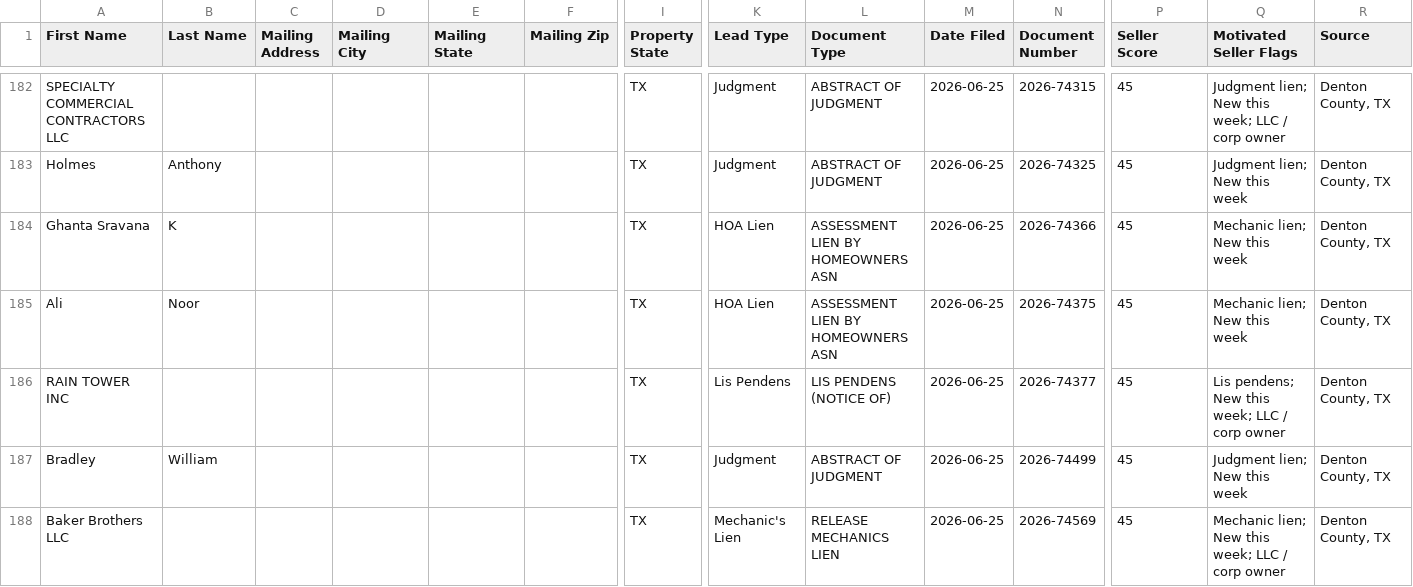
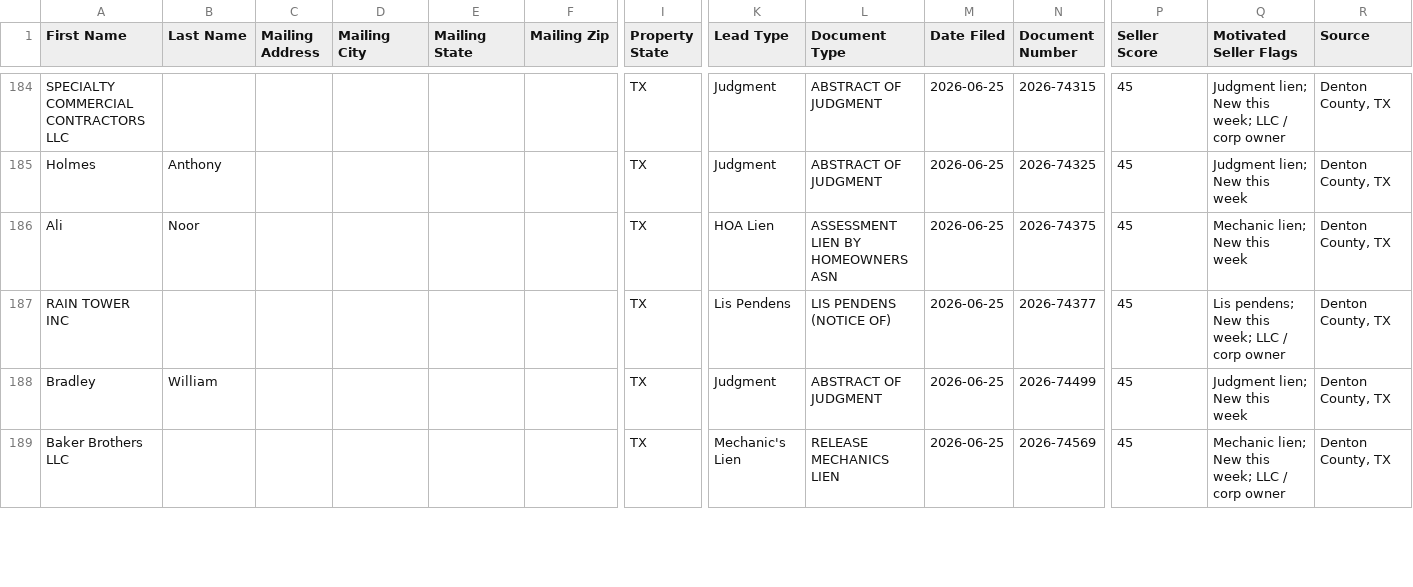
Before and after one commit to sosahomebuyers/Denton-Intel, a CSV file: data/ghl_export.csv, drawn as a sheet; only a part is shown, gaps mark what is left out; removed rows and columns are numbered as before the commit, all else as after; rows hold the shown columns only; the diff covers the shown part only; the diff names each change by its address in the sheet, - before the commit and + after, or states it on an @@ line.

```diff
--- a/data/ghl_export.csv
+++ b/data/ghl_export.csv
-row 184: Ghanta Sravana | K |  |  |  |  | TX | HOA Lien | ASSESSMENT LIEN BY HOMEOWNERS ASN | 2026-06-25 | 2026-74366 | 45 | Mechanic lien; New this week | Denton County, TX
```
Also changed, not shown: 7 added rows and 4 removed rows elsewhere in this file, 2 other files.
